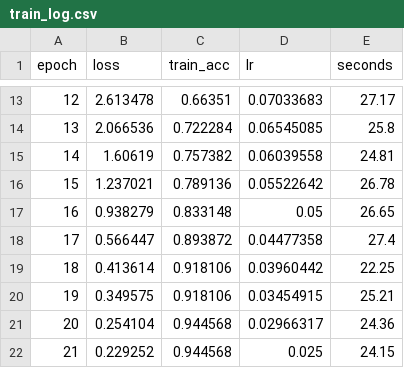
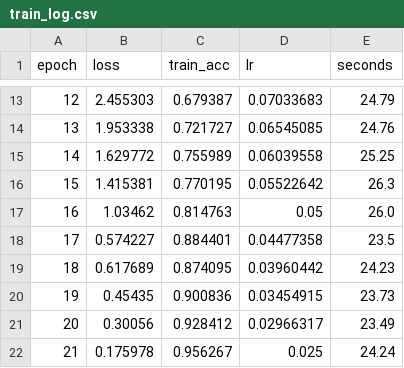
Before and after one commit to DrGlitch666/AIGC-in-Face-Recognition-Dataset-Augmentation, a CSV file: results/runs/e1-real-only-seed0/train_log.csv, drawn as a sheet; only a part is shown, gaps mark what is left out; the diff covers the shown part only.

Commit message:
feat(w4): E4 results - synthetic data improves LFW accuracy significantly (#14)
Three arms, identical model/loss/epochs/augmentation, differing only in training data:

   arm  training set                   accuracy  TAR@FAR=1e-3
   E1   real 3590                       0.8813      0.3580
   E4a  real + 755 synthetic (17.4%)    0.8902      0.4844
   E4b  real + 448 synthetic (11.1%)    0.8875      0.4597

Both metrics move in the same direction. Accuracy gains are significant under a paired
t-test over the ten LFW folds (identical folds, so pairing removes the shared fold
noise): E4a +0.0088 t=+2.05 official and +0.0104 t=+2.21 filtered, against a one-sided
5% critical value of 1.833 at n=10, winning 7/10 folds. E4b reaches +0.0068 t=+1.93
filtered, winning 8/10.

TAR@FAR=1e-3 is not resolvable at this evaluation size and the report says so rather
than overclaiming: a paired bootstrap puts E4a's gain at +0.0993 mean with a 90%
interval of [-0.0464, +0.1920]. The cause is measurement resolution, not an unstable
effect - LFW's official set has 3000 impostor pairs, so the 1e-3 threshold is set by
about three of them. Settling TAR needs more evaluation data or more seeds.

A secondary observation worth keeping: the synthetic-trained models' bootstrap spread
falls to ~0.035 from E1's 0.065, i.e. they are markedly more stable on this metric.

E4a (17.4% synthetic) beats E4b (11.1%, but restricted to the highest-identity-similarity
images), so at this quality level volume is worth more than marginal per-image quality.

Adds tools/w4_compare.py, which rebuilds the table from metrics.json and pairs.csv and
writes results/runs/w4-e4-comparison/comparison.json. Two traps it documents: tar_at_far
takes (labels, scores, far) - swapping them silently yields nan instead of an error - and
per-fold TAR@1e-3 is meaningless because each fold has only 300 impostor pairs.

```diff
--- a/results/runs/e1-real-only-seed0/train_log.csv
+++ b/results/runs/e1-real-only-seed0/train_log.csv
@@ -13,10 +13,10 @@ epoch,loss,train_acc,lr,seconds
-12,2.613478,0.66351,0.07033683,27.17
-13,2.066536,0.722284,0.06545085,25.8
-14,1.60619,0.757382,0.06039558,24.81
-15,1.237021,0.789136,0.05522642,26.78
-16,0.938279,0.833148,0.05,26.65
-17,0.566447,0.893872,0.04477358,27.4
-18,0.413614,0.918106,0.03960442,22.25
-19,0.349575,0.918106,0.03454915,25.21
-20,0.254104,0.944568,0.02966317,24.36
-21,0.229252,0.944568,0.025,24.15
+12,2.455303,0.679387,0.07033683,24.79
+13,1.953338,0.721727,0.06545085,24.76
+14,1.629772,0.755989,0.06039558,25.25
+15,1.415381,0.770195,0.05522642,26.3
+16,1.03462,0.814763,0.05,26.0
+17,0.574227,0.884401,0.04477358,23.5
+18,0.617689,0.874095,0.03960442,24.23
+19,0.45435,0.900836,0.03454915,23.73
+20,0.30056,0.928412,0.02966317,23.49
+21,0.175978,0.956267,0.025,24.24
```
Also changed, not shown: 58 edited cells elsewhere in this file, results/runs/e4-real-plus-synth-seed0/train_log.csv, 9 other files.
